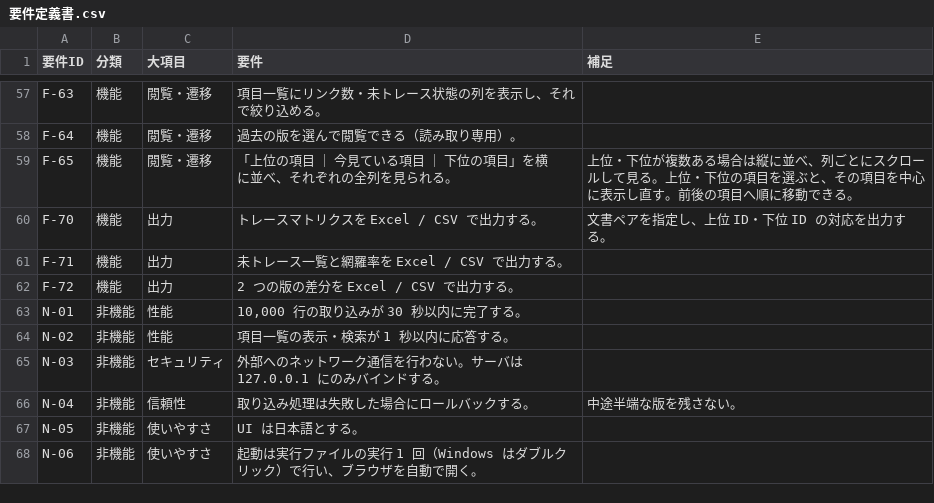
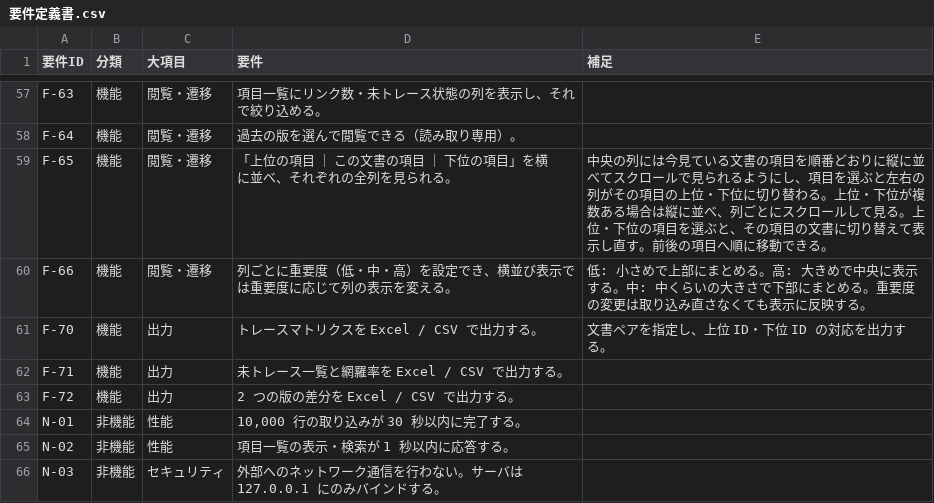
Before and after one commit to DFNasutarou/TraceabilityTool, a CSV file: docs/要件定義書.csv, drawn as a sheet; only a part is shown, gaps mark what is left out; the shorter side is filled out with more unchanged rows.

```diff
--- a/docs/要件定義書.csv
+++ b/docs/要件定義書.csv
@@ -68,3 +68,4 @@ F-63,機能,閲覧・遷移,項目一覧にリンク数・未トレース状態
 F-64,機能,閲覧・遷移,過去の版を選んで閲覧できる（読み取り専用）。,
-F-65,機能,閲覧・遷移,「上位の項目 ｜ 今見ている項目 ｜ 下位の項目」を横に並べ、それぞれの全列を見られる。,上位・下位が複数ある場合は縦に並べ、列ごとにスクロールして見る。上位・下位の項目を選ぶと、その項目を中心に表示し直す。前後の項目へ順に移動できる。
+F-65,機能,閲覧・遷移,「上位の項目 ｜ この文書の項目 ｜ 下位の項目」を横に並べ、それぞれの全列を見られる。,中央の列には今見ている文書の項目を順番どおりに縦に並べてスクロールで見られるようにし、項目を選ぶと左右の列がその項目の上位・下位に切り替わる。上位・下位が複数ある場合は縦に並べ、列ごとにスクロールして見る。上位・下位の項目を選ぶと、その項目の文書に切り替えて表示し直す。前後の項目へ順に移動できる。
+F-66,機能,閲覧・遷移,列ごとに重要度（低・中・高）を設定でき、横並び表示では重要度に応じて列の表示を変える。,低: 小さめで上部にまとめる。高: 大きめで中央に表示する。中: 中くらいの大きさで下部にまとめる。重要度の変更は取り込み直さなくても表示に反映する。
 F-70,機能,出力,トレースマトリクスを Excel / CSV で出力する。,文書ペアを指定し、上位 ID・下位 ID の対応を出力する。
```
Also changed, not shown: docs/詳細設計書.csv, 8 other files.
